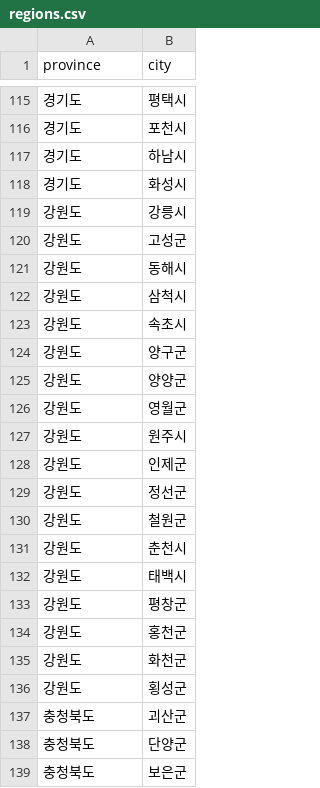
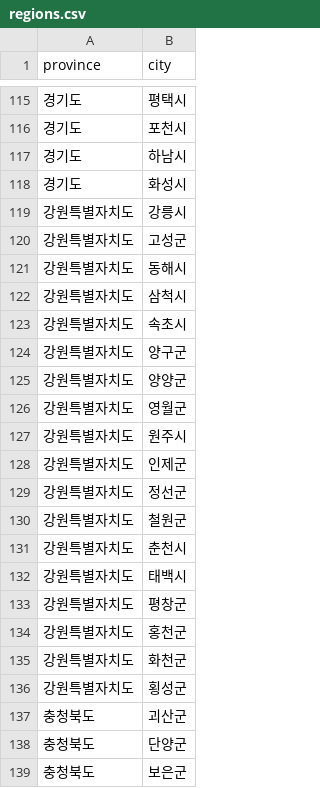
Before and after one commit to khg9900/B4B4_FE_Web, a CSV file: public/regions.csv, drawn as a sheet; only a part is shown, gaps mark what is left out; the diff covers the shown part only.

```diff
--- a/public/regions.csv
+++ b/public/regions.csv
@@ -118,20 +118,20 @@
 경기도,화성시
-강원도,강릉시
-강원도,고성군
-강원도,동해시
-강원도,삼척시
-강원도,속초시
-강원도,양구군
-강원도,양양군
-강원도,영월군
-강원도,원주시
-강원도,인제군
-강원도,정선군
-강원도,철원군
-강원도,춘천시
-강원도,태백시
-강원도,평창군
-강원도,홍천군
-강원도,화천군
-강원도,횡성군
+강원특별자치도,강릉시
+강원특별자치도,고성군
+강원특별자치도,동해시
+강원특별자치도,삼척시
+강원특별자치도,속초시
+강원특별자치도,양구군
+강원특별자치도,양양군
+강원특별자치도,영월군
+강원특별자치도,원주시
+강원특별자치도,인제군
+강원특별자치도,정선군
+강원특별자치도,철원군
+강원특별자치도,춘천시
+강원특별자치도,태백시
+강원특별자치도,평창군
+강원특별자치도,홍천군
+강원특별자치도,화천군
+강원특별자치도,횡성군
 충청북도,괴산군
```
Also changed, not shown: 15 edited cells elsewhere in this file, 51 other files.
